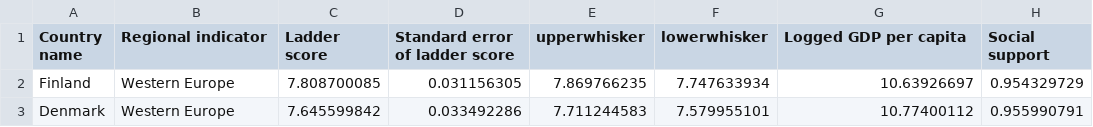
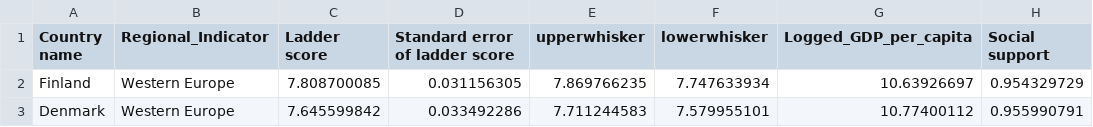
Before and after one commit to sookmun/Homework_Week10, a CSV file: Data/2020.csv, drawn as a sheet; only a part is shown; the diff names each change by its address in the sheet, - before the commit and + after, or states it on an @@ line.

```diff
--- a/Data/2020.csv
+++ b/Data/2020.csv
-B1: Regional indicator
+B1: Regional_Indicator
-G1: Logged GDP per capita
+G1: Logged_GDP_per_capita
```
Also changed, not shown: 1 other file.
